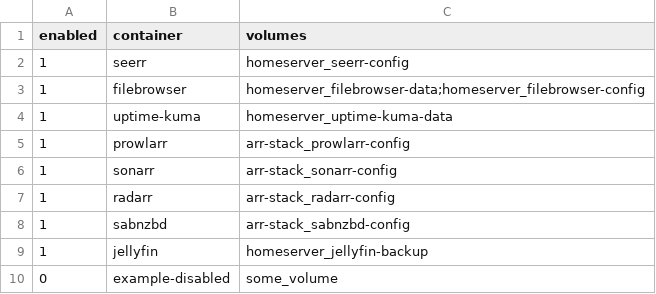
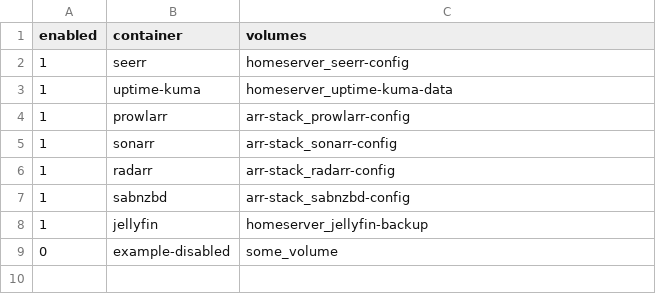
Before and after one commit to NiclasGH/homeserver-compose, a CSV file: backups/backup-volumes.csv, drawn as a sheet.

```diff
--- a/backups/backup-volumes.csv
+++ b/backups/backup-volumes.csv
@@ -2,3 +2,2 @@ enabled,container,volumes
 1,seerr,homeserver_seerr-config
-1,filebrowser,homeserver_filebrowser-data;homeserver_filebrowser-config
 1,uptime-kuma,homeserver_uptime-kuma-data
```
Also changed, not shown: 3 other files.
